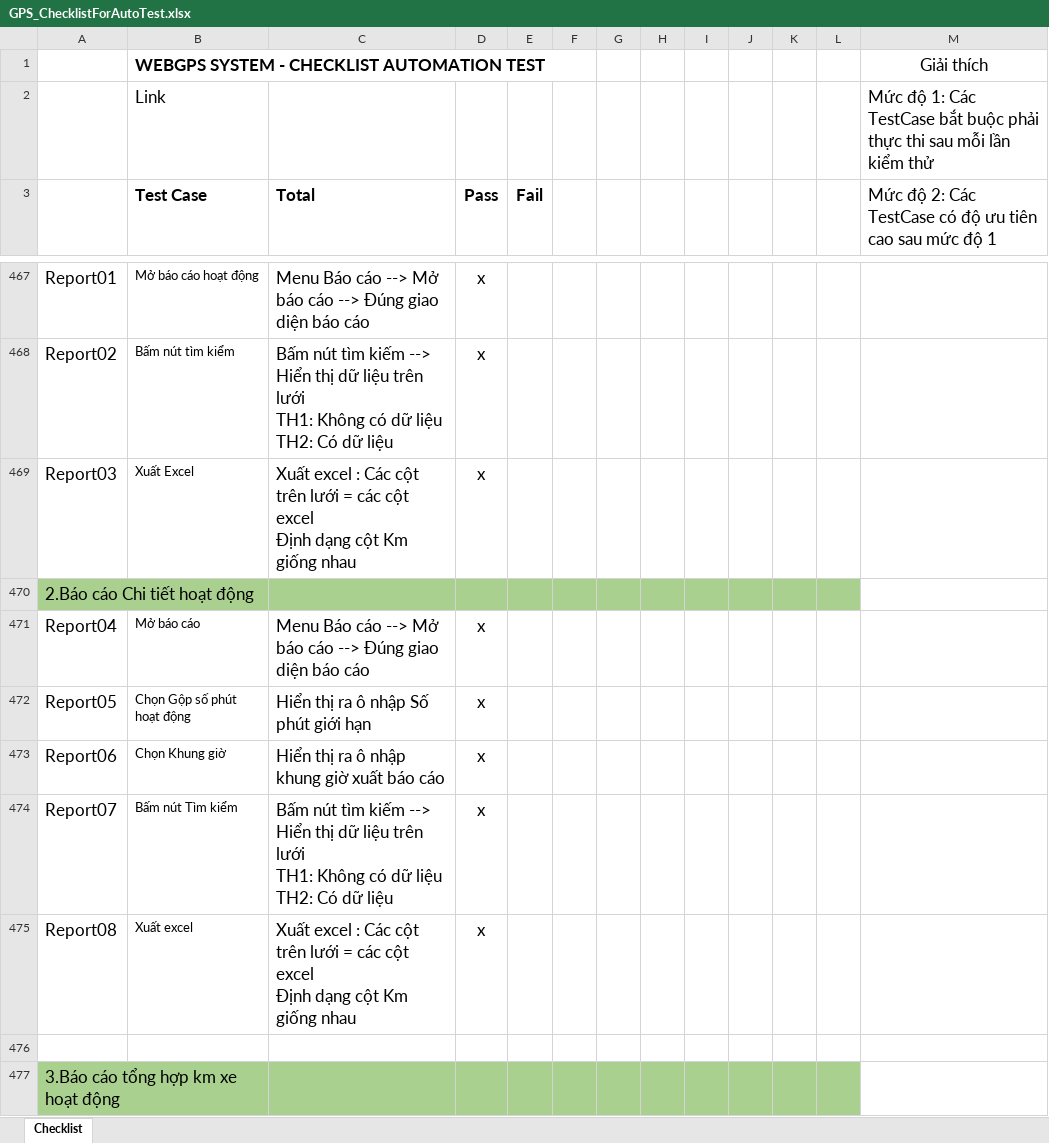
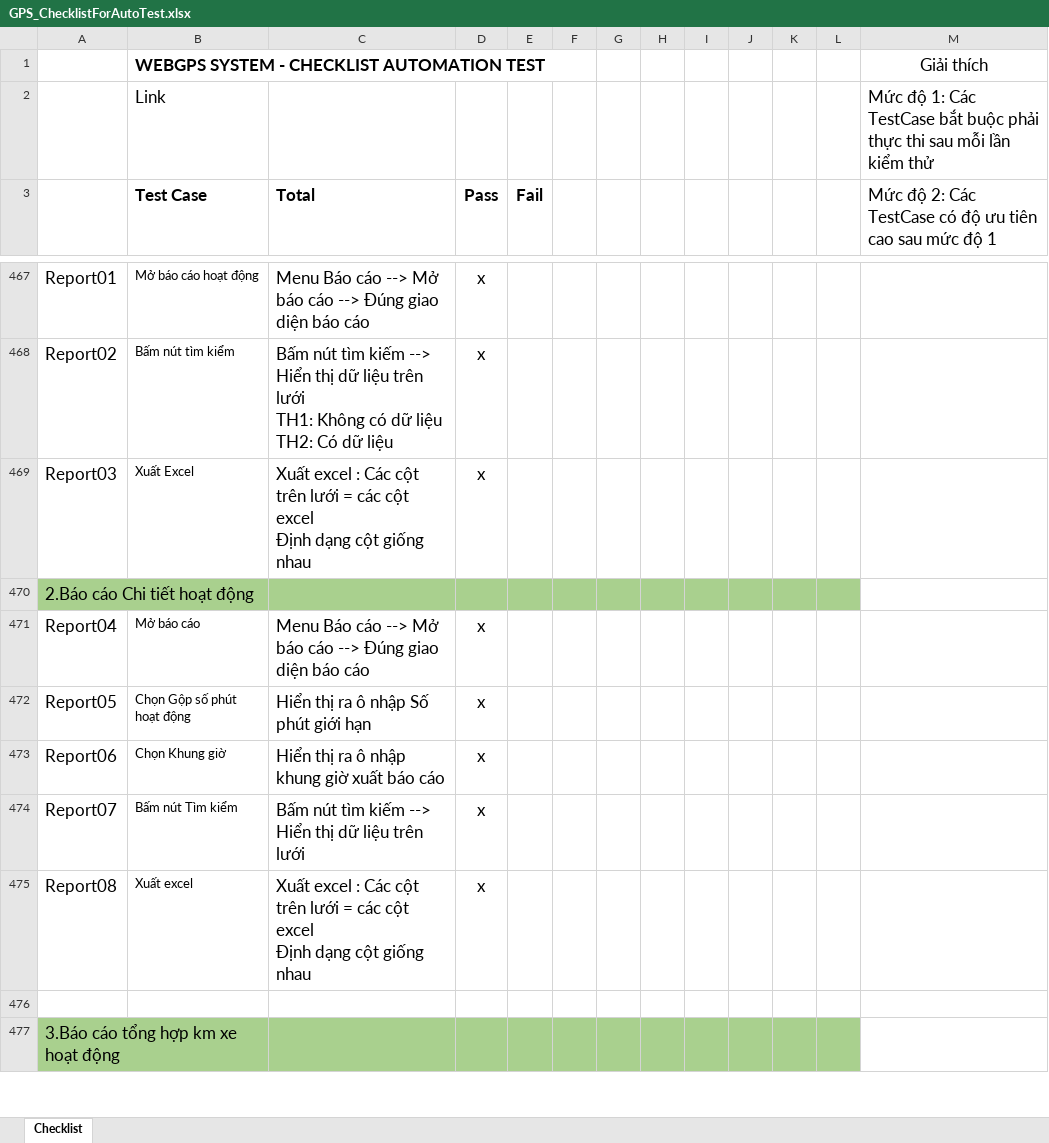
Before and after one commit to truongvck3313/ba_gpsv2, an Excel workbook: GPS_ChecklistForAutoTest.xlsx, sheet Checklist, drawn as a sheet; only a part is shown, gaps mark what is left out; values as stored, in another font and other column widths than the file's, no borders; ↵ is a line break in a cell; the diff covers the shown part only; the diff names each change by its address in the sheet, - before the commit and + after, or states it on an @@ line.

```diff
--- a/GPS_ChecklistForAutoTest.xlsx (sheet Checklist)
+++ b/GPS_ChecklistForAutoTest.xlsx (sheet Checklist)
-C469 (Total): …dạng cột Km giống nhau
+C469 (Total): …dạng cột giống nhau
-C474 (Total): …trên lưới ↵ TH1: Không có dữ liệu ↵ TH2: Có dữ liệu
+C474 (Total): …trên lưới
-C475 (Total): …dạng cột Km giống nhau
+C475 (Total): …dạng cột giống nhau
```
Also changed, not shown: 30 added rows, 8 removed rows and 6 edited cells elsewhere in this sheet, bangluudulieu_tamthoi.xlsx, 6 other files.
